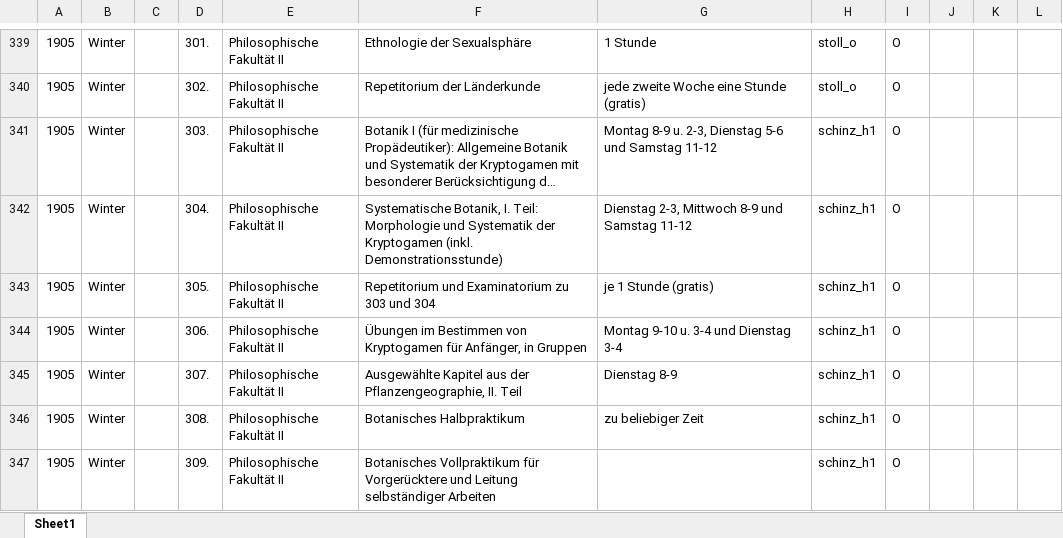
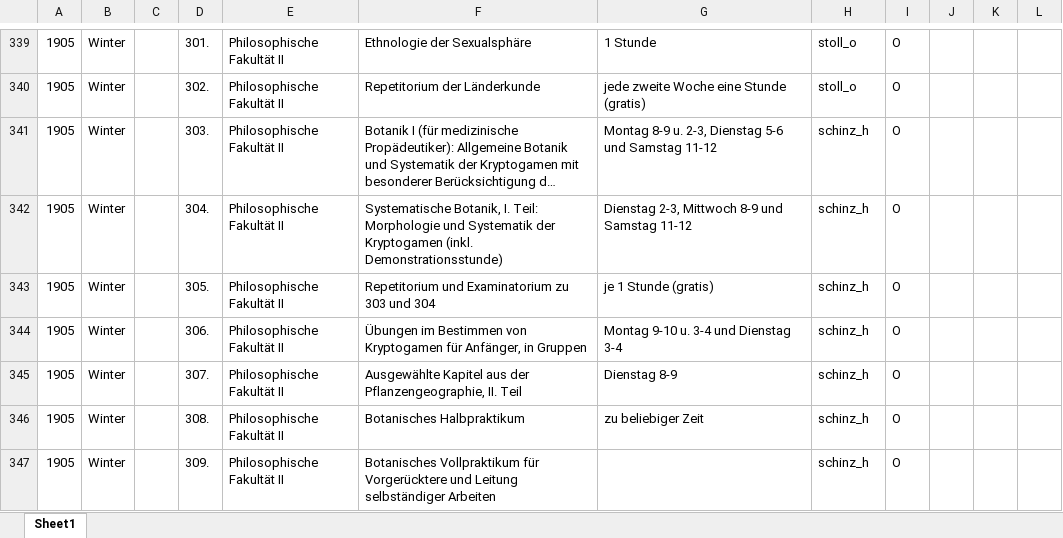
Before and after one commit to rogrut-uzh/histvv-2025, an Excel workbook: data-migration/xlsx_1900-/1905_Winter.xlsx, sheet Sheet1, drawn as a sheet; only a part is shown, gaps mark what is left out; long unchanged cells end in …; values as stored, in another font and other column widths than the file's, no borders; the diff covers the shown part only; the diff names each change by its address in the sheet, - before the commit and + after, or states it on an @@ line.

```diff
--- a/data-migration/xlsx_1900-/1905_Winter.xlsx (sheet Sheet1)
+++ b/data-migration/xlsx_1900-/1905_Winter.xlsx (sheet Sheet1)
-H341:H347: schinz_h1
+H341:H347: schinz_h
```
Also changed, not shown: 14 edited cells elsewhere in this sheet, data-migration/xlsx_1900-/1902_Winter.xlsx, data-migration/xlsx_1900-/1904_Sommer.xlsx, 36 other files.
